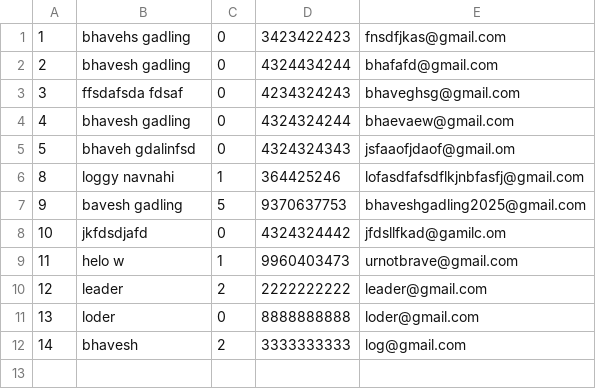
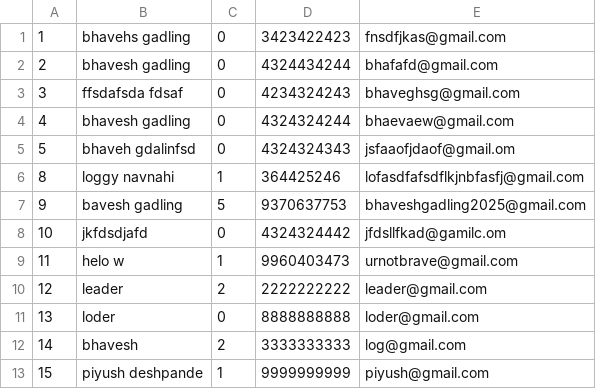
Before and after one commit to BhaveshGadling77/DSA_Project, a CSV file: Data/userOrganizer.csv, drawn as a sheet; the diff names each change by its address in the sheet, - before the commit and + after, or states it on an @@ line.

```diff
--- a/Data/userOrganizer.csv
+++ b/Data/userOrganizer.csv
+row 13: 15 | piyush deshpande | 1 | 9999999999 | piyush@gmail.com
```
Also changed, not shown: Data/events.csv, 11 other files.
